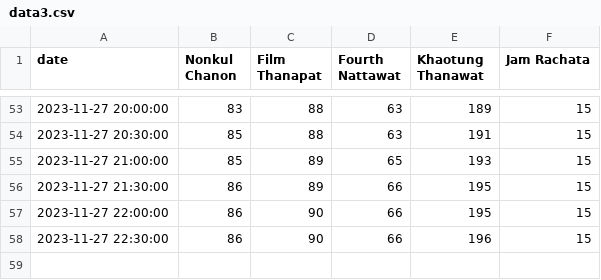
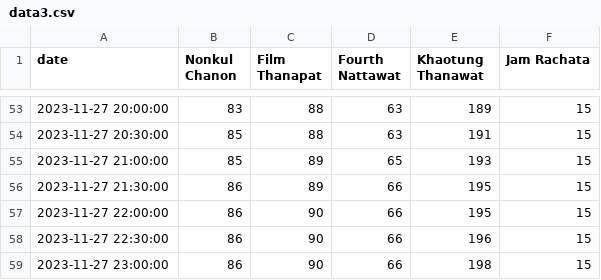
Before and after one commit to katistroubled/yua, a CSV file: data3.csv, drawn as a sheet; only a part is shown, gaps mark what is left out.

Commit message:
committing files

```diff
--- a/data3.csv
+++ b/data3.csv
@@ -58 +58,2 @@ date,Nonkul Chanon,Film Thanapat,Fourth Nattawat,Khaotung Thanawat,Jam Rachata
 2023-11-27 22:30:00,86,90,66,196,15
+2023-11-27 23:00:00,86,90,66,198,15
```
